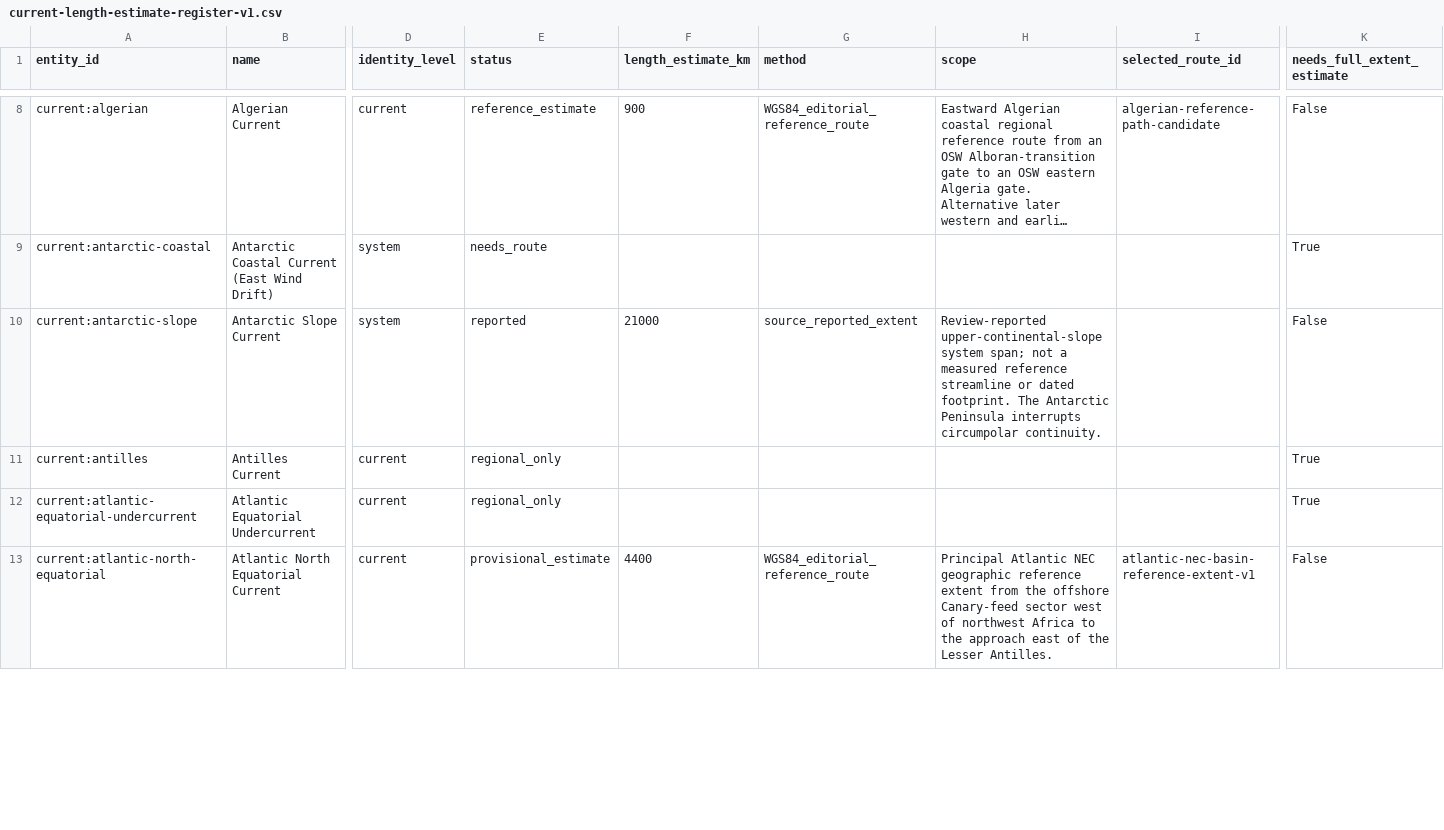
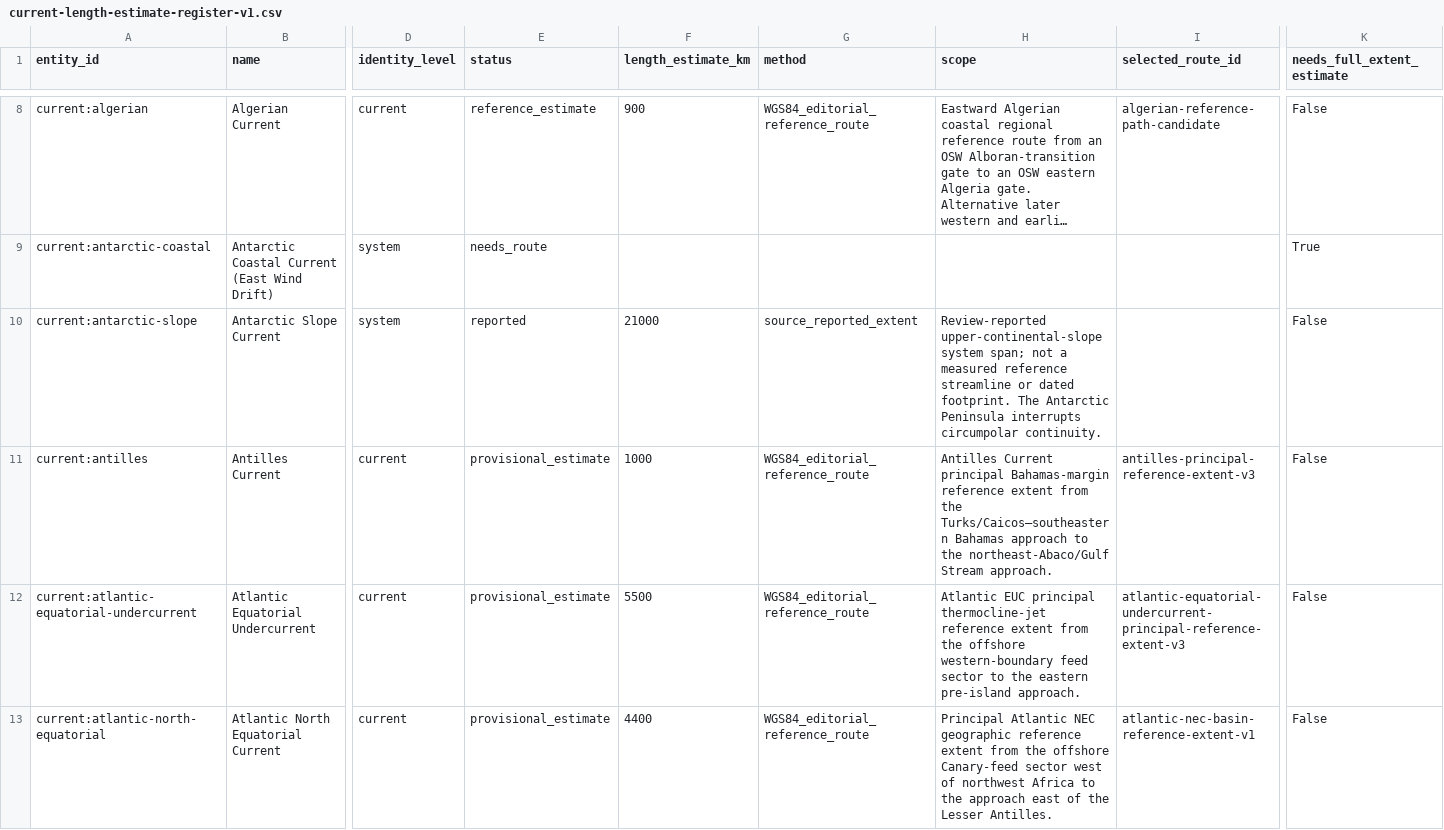
Before and after one commit to giodl73-repo/OSW, a CSV file: research/current-length-estimate-register-v1.csv, drawn as a sheet; only a part is shown, gaps mark what is left out; long unchanged cells end in …; the diff covers the shown part only; the diff names each change by its address in the sheet, - before the commit and + after, or states it on an @@ line.

Commit message:
Add eleven Atlantic and coastal current length estimates

```diff
--- a/research/current-length-estimate-register-v1.csv
+++ b/research/current-length-estimate-register-v1.csv
-E11:E12 (status): regional_only
+E11:E12 (status): provisional_estimate
-F11 (length_estimate_km): (empty)
+F11 (length_estimate_km): 1000
-G11:G12 (method): (empty)
+G11:G12 (method): WGS84_editorial_reference_route
-H11 (scope): (empty)
+H11 (scope): Antilles Current principal Bahamas-margin reference extent from the Turks/Caicos–southeastern Bahamas approach to the northeast-Abaco/Gulf Stream approach.
-I11 (selected_route_id): (empty)
+I11 (selected_route_id): antilles-principal-reference-extent-v3
-K11:K12 (needs_full_extent_estimate): True
+K11:K12 (needs_full_extent_estimate): False
-F12 (length_estimate_km): (empty)
+F12 (length_estimate_km): 5500
-H12 (scope): (empty)
+H12 (scope): Atlantic EUC principal thermocline-jet reference extent from the offshore western-boundary feed sector to the eastern pre-island approach.
-I12 (selected_route_id): (empty)
+I12 (selected_route_id): atlantic-equatorial-undercurrent-principal-reference-extent-v3
```
Also changed, not shown: 54 edited cells elsewhere in this file, 24 other files.
